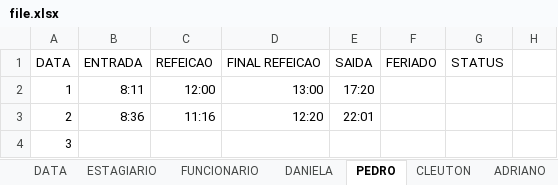
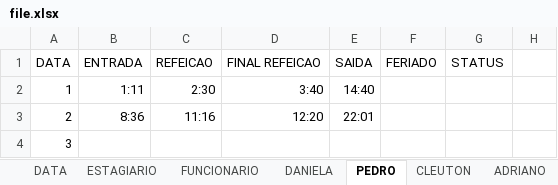
Before and after one commit to 888-coding/ponto-edit, an Excel workbook: file.xlsx, sheet PEDRO, drawn as a sheet; only a part is shown; values as stored, in another font and other column widths than the file's, no borders; the diff names each change by its address in the sheet, - before the commit and + after, or states it on an @@ line.

```diff
--- a/file.xlsx (sheet PEDRO)
+++ b/file.xlsx (sheet PEDRO)
-B2 (ENTRADA): 8:11
+B2 (ENTRADA): 1:11
-C2 (REFEICAO): 12:00
+C2 (REFEICAO): 2:30
-D2 (FINAL REFEICAO): 13:00
+D2 (FINAL REFEICAO): 3:40
-E2 (SAIDA): 17:20
+E2 (SAIDA): 14:40
```
Also changed, not shown: 1 other file.
